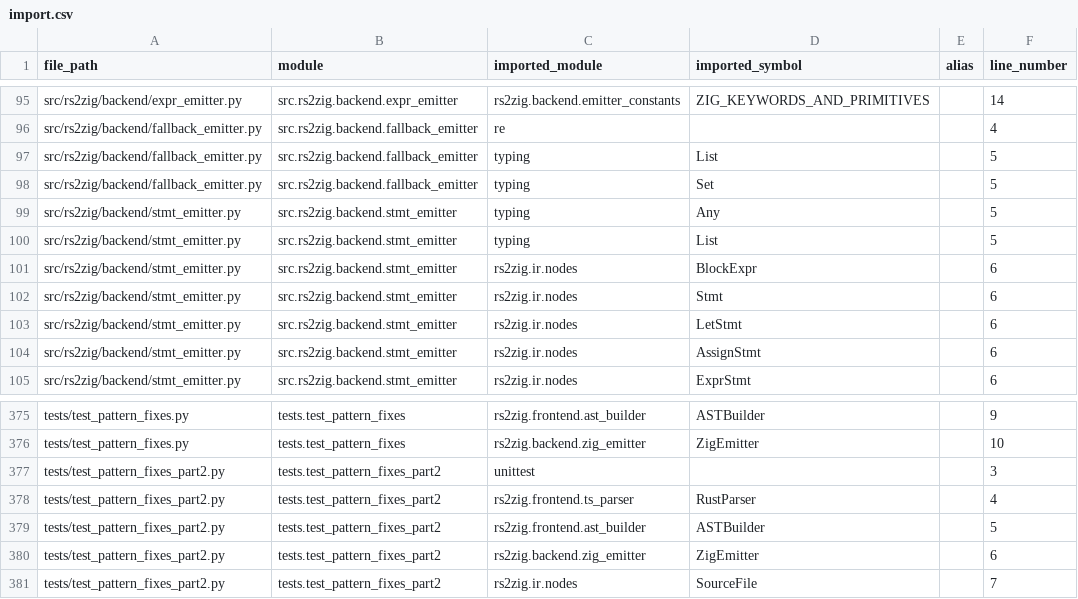
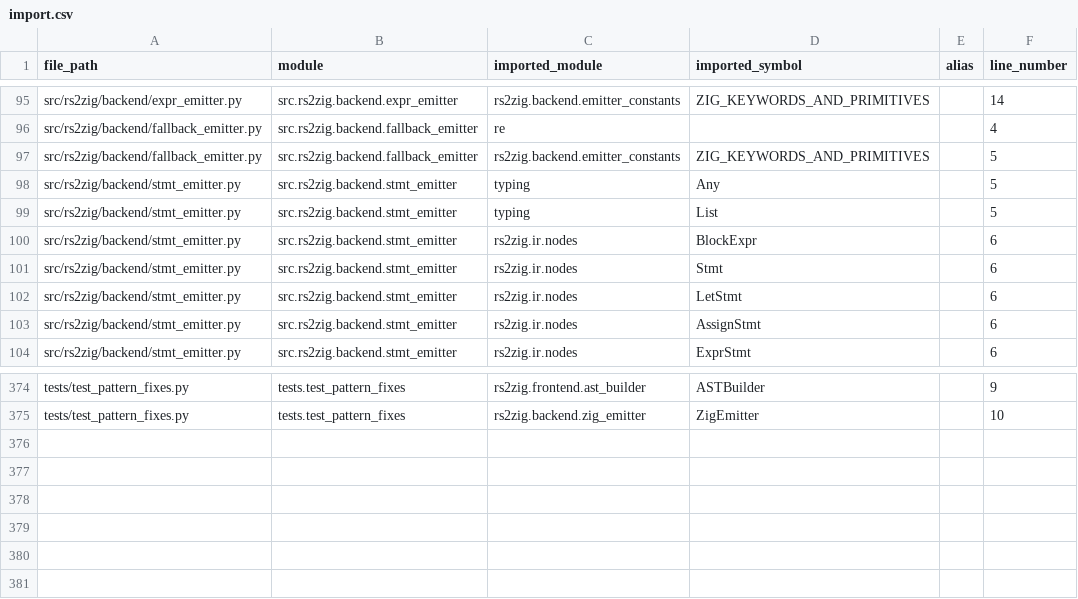
Before and after one commit to DaikyXendo/rs2zig, a CSV file: data/rs2zig/import.csv, drawn as a sheet; only a part is shown, gaps mark what is left out.

Commit message:
Keyword Module Fallback Escaping; Double Semicolon Elimination...

```diff
--- a/data/rs2zig/import.csv
+++ b/data/rs2zig/import.csv
@@ -96,4 +96,3 @@ src/rs2zig/backend/expr_emitter.py,src.rs2zig.backend.expr_emitter,rs2zig.backen
 src/rs2zig/backend/fallback_emitter.py,src.rs2zig.backend.fallback_emitter,re,,,4
-src/rs2zig/backend/fallback_emitter.py,src.rs2zig.backend.fallback_emitter,typing,List,,5
-src/rs2zig/backend/fallback_emitter.py,src.rs2zig.backend.fallback_emitter,typing,Set,,5
+src/rs2zig/backend/fallback_emitter.py,src.rs2zig.backend.fallback_emitter,rs2zig.backend.emitter_constants,ZIG_KEYWORDS_AND_PRIMITIVES,,5
 src/rs2zig/backend/stmt_emitter.py,src.rs2zig.backend.stmt_emitter,typing,Any,,5
@@ -376,6 +375 @@ tests/test_pattern_fixes.py,tests.test_pattern_fixes,rs2zig.frontend.ast_builder
 tests/test_pattern_fixes.py,tests.test_pattern_fixes,rs2zig.backend.zig_emitter,ZigEmitter,,10
-tests/test_pattern_fixes_part2.py,tests.test_pattern_fixes_part2,unittest,,,3
-tests/test_pattern_fixes_part2.py,tests.test_pattern_fixes_part2,rs2zig.frontend.ts_parser,RustParser,,4
-tests/test_pattern_fixes_part2.py,tests.test_pattern_fixes_part2,rs2zig.frontend.ast_builder,ASTBuilder,,5
-tests/test_pattern_fixes_part2.py,tests.test_pattern_fixes_part2,rs2zig.backend.zig_emitter,ZigEmitter,,6
-tests/test_pattern_fixes_part2.py,tests.test_pattern_fixes_part2,rs2zig.ir.nodes,SourceFile,,7
```
Also changed, not shown: data/rs2zig/class.csv, data/rs2zig/file.csv, 5 other files.
